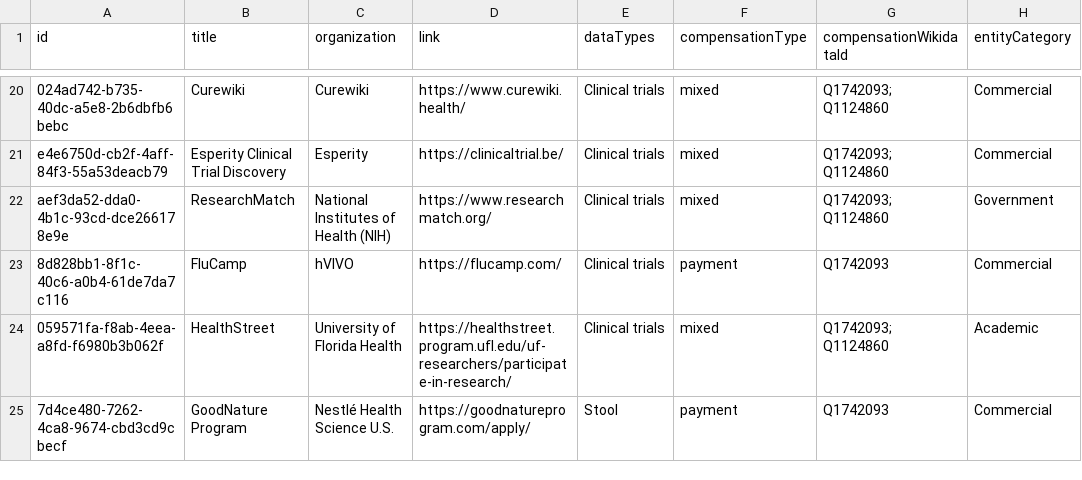
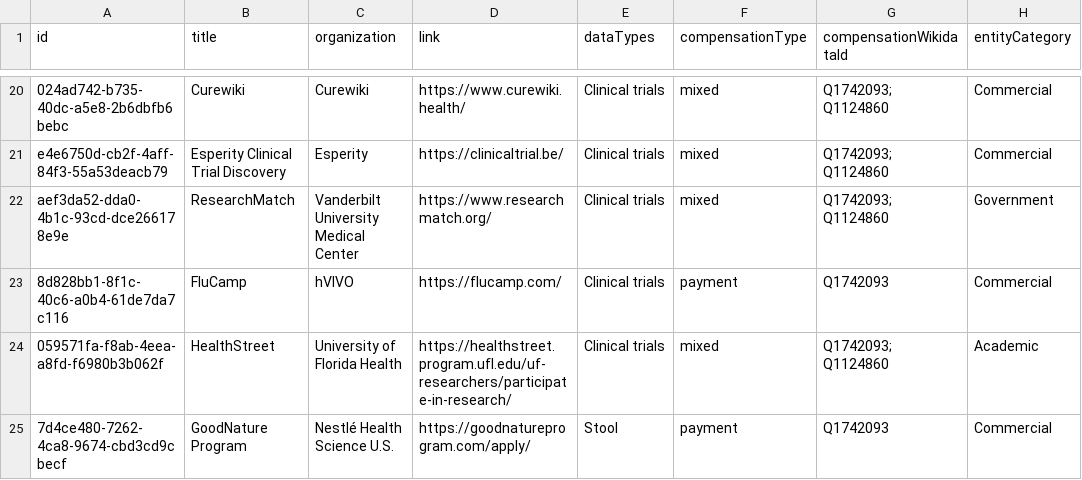
Before and after one commit to yourselftoscience/yourselftoscience.org, a CSV file: public/resources.csv, drawn as a sheet; only a part is shown, gaps mark what is left out; the diff names each change by its address in the sheet, - before the commit and + after, or states it on an @@ line.

Commit message:
fix: Update ResearchMatch creator from National Institutes of Health (NIH) to Vanderbilt University Medical Center across all data files and reports.

```diff
--- a/public/resources.csv
+++ b/public/resources.csv
-C22 (organization): National Institutes of Health (NIH)
+C22 (organization): Vanderbilt University Medical Center
```
Also changed, not shown: 5 other files.
